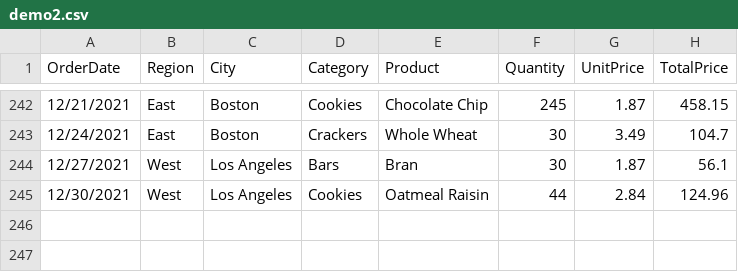
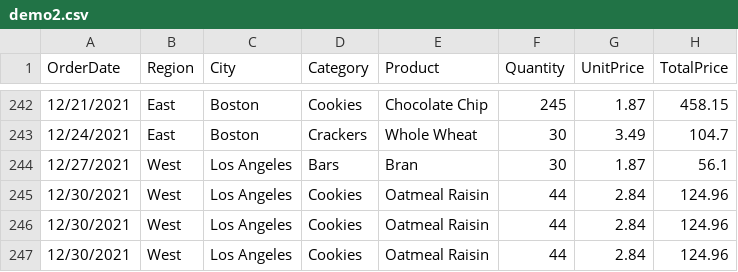
Before and after one commit to shamiraty/plotly-dashboard, a CSV file: demo2.csv, drawn as a sheet; only a part is shown, gaps mark what is left out.

Commit message:
Update demo2.csv

```diff
--- a/demo2.csv
+++ b/demo2.csv
@@ -245 +245,3 @@
 12/30/2021,West,Los Angeles,Cookies,Oatmeal Raisin,44,2.84,124.96
+12/30/2021,West,Los Angeles,Cookies,Oatmeal Raisin,44,2.84,124.96
+12/30/2021,West,Los Angeles,Cookies,Oatmeal Raisin,44,2.84,124.96
```
